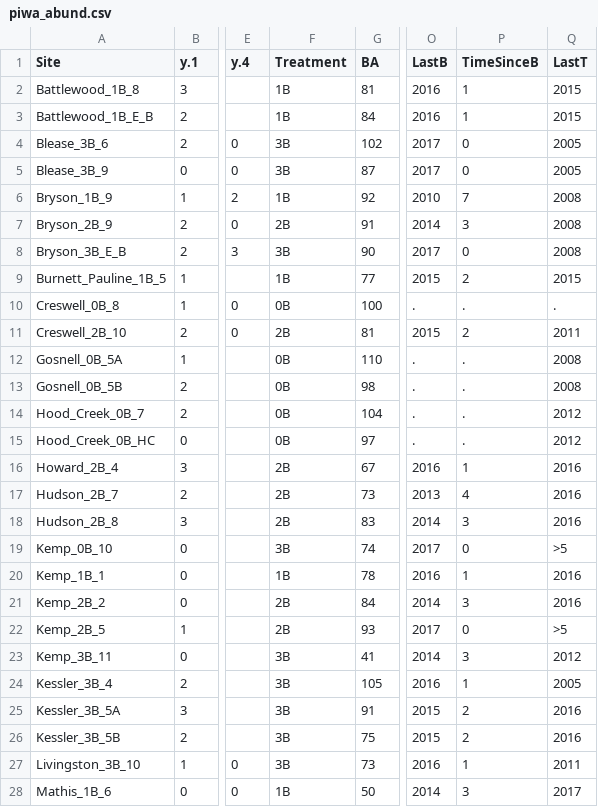
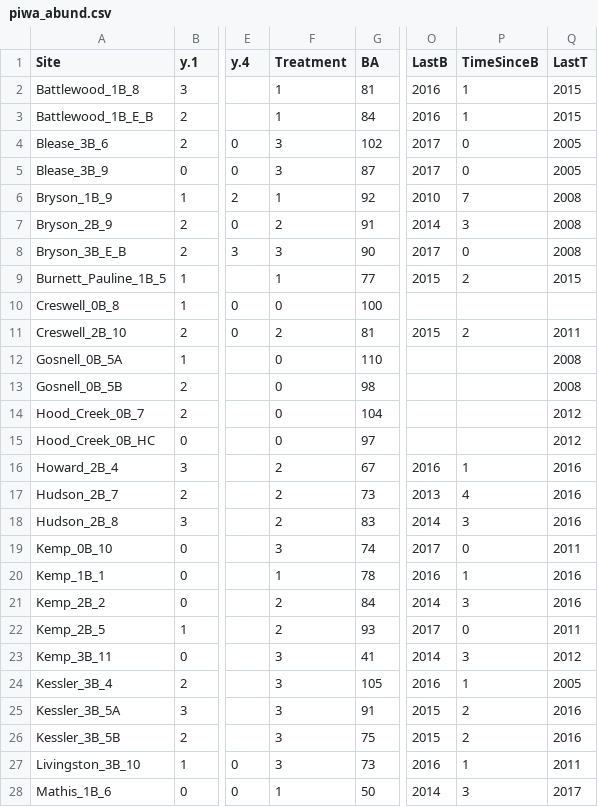
Before and after one commit to woodjessem/Songbird-pine-project, a CSV file: piwa_abund.csv, drawn as a sheet; only a part is shown, gaps mark what is left out; the diff covers the shown part only; the diff names each change by its address in the sheet, - before the commit and + after, or states it on an @@ line.

Commit message:
9/1 updates
site covariate scaling

```diff
--- a/piwa_abund.csv
+++ b/piwa_abund.csv
-F2:F3 (Treatment): 1B
+F2:F3 (Treatment): 1
-F4:F5 (Treatment): 3B
+F4:F5 (Treatment): 3
-F6 (Treatment): 1B
+F6 (Treatment): 1
-F7 (Treatment): 2B
+F7 (Treatment): 2
-F8 (Treatment): 3B
+F8 (Treatment): 3
-F9 (Treatment): 1B
+F9 (Treatment): 1
-F10 (Treatment): 0B
+F10 (Treatment): 0
-O10 (LastB): .
+O10 (LastB): (empty)
-P10 (TimeSinceB): .
+P10 (TimeSinceB): (empty)
-Q10 (LastT): .
+Q10 (LastT): (empty)
-F11 (Treatment): 2B
+F11 (Treatment): 2
-F12:F15 (Treatment): 0B
+F12:F15 (Treatment): 0
-O12:O15 (LastB): .
+O12:O15 (LastB): (empty)
-P12:P15 (TimeSinceB): .
+P12:P15 (TimeSinceB): (empty)
-F16:F18 (Treatment): 2B
+F16:F18 (Treatment): 2
-F19 (Treatment): 3B
+F19 (Treatment): 3
-Q19 (LastT): >5
+Q19 (LastT): 2011
-F20 (Treatment): 1B
+F20 (Treatment): 1
-F21:F22 (Treatment): 2B
+F21:F22 (Treatment): 2
-Q22 (LastT): >5
+Q22 (LastT): 2011
-F23:F27 (Treatment): 3B
+F23:F27 (Treatment): 3
-F28 (Treatment): 1B
+F28 (Treatment): 1
```
Also changed, not shown: 38 edited cells elsewhere in this file, 4 other files.
